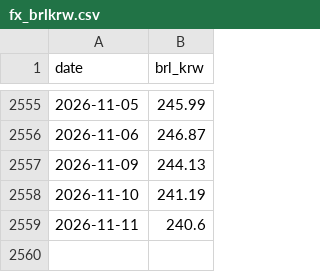
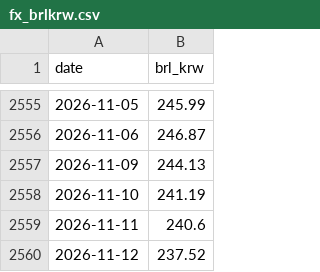
Before and after one commit to sbhong2008/pf32-dashboard, a CSV file: data/fx_brlkrw.csv, drawn as a sheet; only a part is shown, gaps mark what is left out; the diff names each change by its address in the sheet, - before the commit and + after, or states it on an @@ line.

```diff
--- a/data/fx_brlkrw.csv
+++ b/data/fx_brlkrw.csv
+row 2560: 2026-11-12 | 237.52
```
Also changed, not shown: 1 other file.
